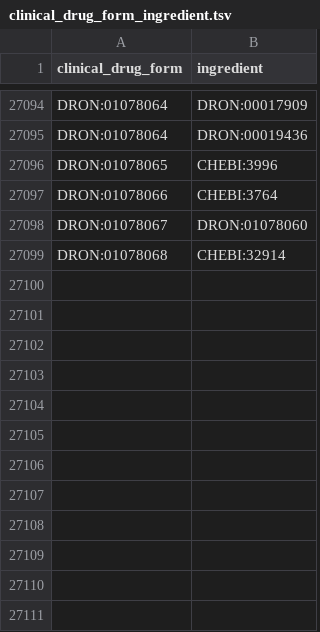
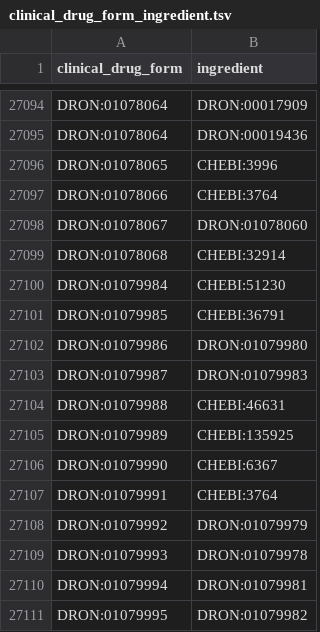
Before and after one commit to mcwdsi/dron, a TSV file: src/templates/clinical_drug_form_ingredient.tsv, drawn as a sheet; only a part is shown, gaps mark what is left out; the diff names each change by its address in the sheet, - before the commit and + after, or states it on an @@ line.

```diff
--- a/src/templates/clinical_drug_form_ingredient.tsv
+++ b/src/templates/clinical_drug_form_ingredient.tsv
+row 27100: DRON:01079984 | CHEBI:51230
+row 27101: DRON:01079985 | CHEBI:36791
+row 27102: DRON:01079986 | DRON:01079980
+row 27103: DRON:01079987 | DRON:01079983
+row 27104: DRON:01079988 | CHEBI:46631
+row 27105: DRON:01079989 | CHEBI:135925
+row 27106: DRON:01079990 | CHEBI:6367
+row 27107: DRON:01079991 | CHEBI:3764
+row 27108: DRON:01079992 | DRON:01079979
+row 27109: DRON:01079993 | DRON:01079978
+row 27110: DRON:01079994 | DRON:01079981
+row 27111: DRON:01079995 | DRON:01079982
```
Also changed, not shown: src/templates/ingredient.tsv, 6 other files.
